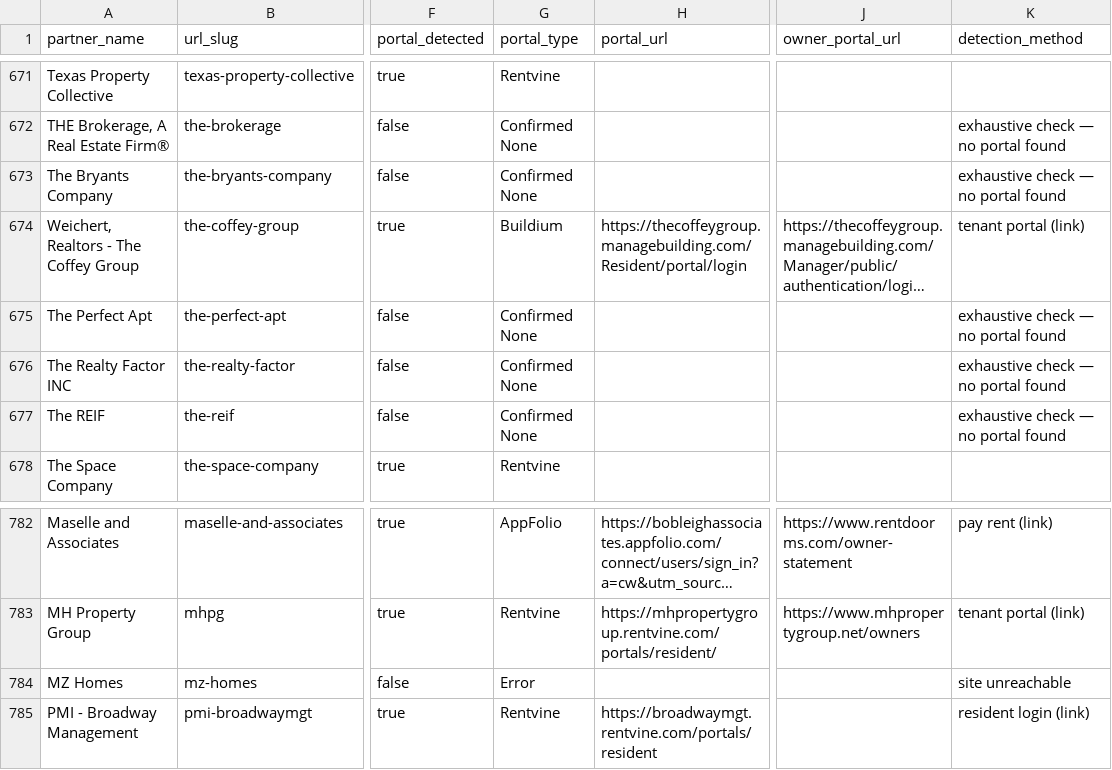
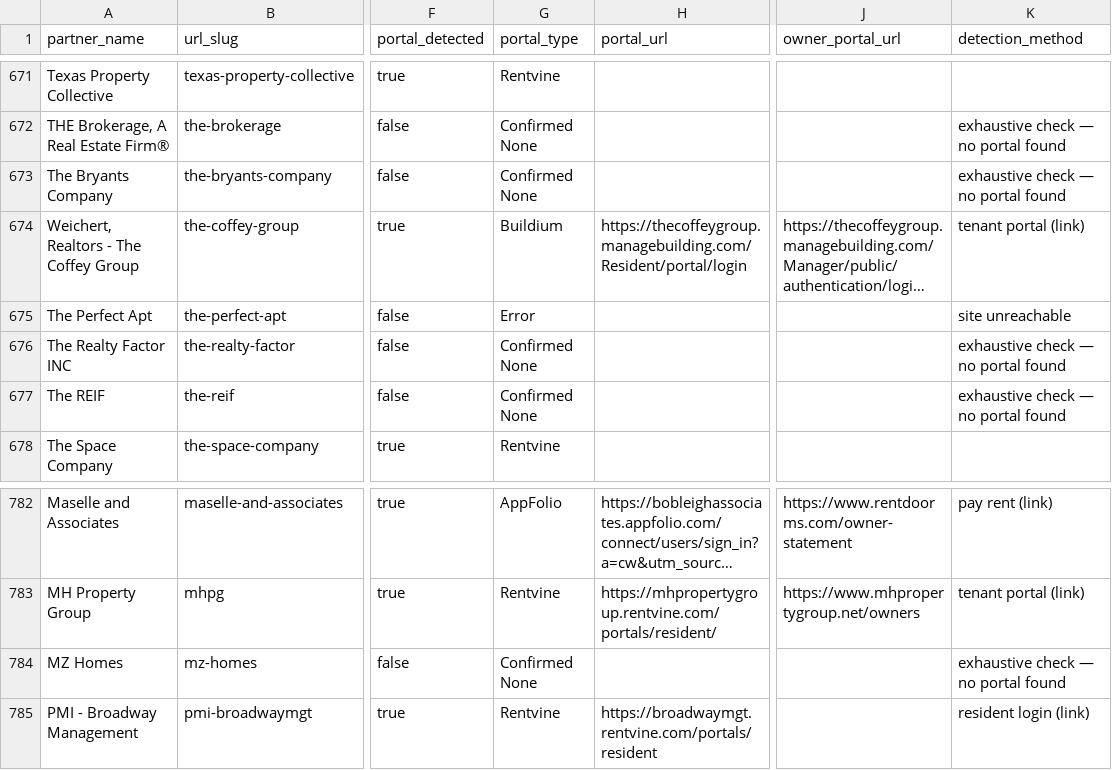
Before and after one commit to Fourmile-10/Appf-weekly-scraper, a CSV file: partners.csv, drawn as a sheet; only a part is shown, gaps mark what is left out; long unchanged cells end in …; the diff covers the shown part only; the diff names each change by its address in the sheet, - before the commit and + after, or states it on an @@ line.

```diff
--- a/partners.csv
+++ b/partners.csv
-G675 (portal_type): Confirmed None
+G675 (portal_type): Error
-K675 (detection_method): exhaustive check — no portal found
+K675 (detection_method): site unreachable
-G784 (portal_type): Error
+G784 (portal_type): Confirmed None
-K784 (detection_method): site unreachable
+K784 (detection_method): exhaustive check — no portal found
```
Also changed, not shown: 10 edited cells elsewhere in this file.
